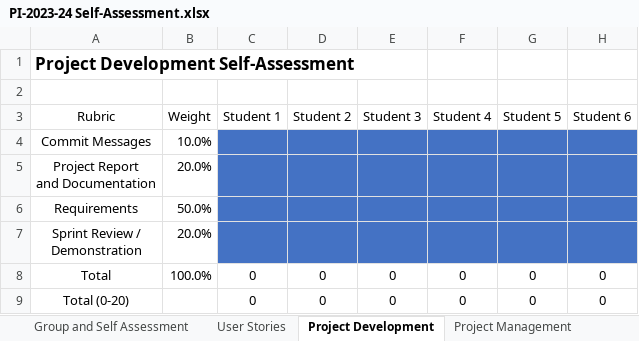
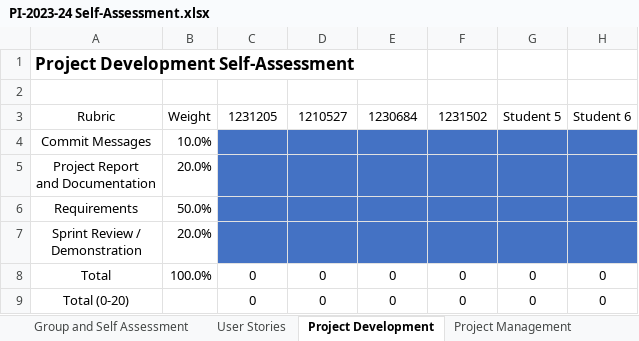
Before and after one commit to francisc-o-liveira/lei-24-s2-1dp-g163, an Excel workbook: docs/sprintA/PI-2023-24 Self-Assessment.xlsx, sheet Project Development, drawn as a sheet; only a part is shown; values as stored, in another font and other column widths than the file's, no borders; the diff names each change by its address in the sheet, - before the commit and + after, or states it on an @@ line.

```diff
--- a/docs/sprintA/PI-2023-24 Self-Assessment.xlsx (sheet Project Development)
+++ b/docs/sprintA/PI-2023-24 Self-Assessment.xlsx (sheet Project Development)
-C3: Student 1
+C3: 1231205
-D3: Student 2
+D3: 1210527
-E3: Student 3
+E3: 1230684
-F3: Student 4
+F3: 1231502
```
Also changed, not shown: sheet Group and Self Assessment, sheet Project Management, charts or pictures.
